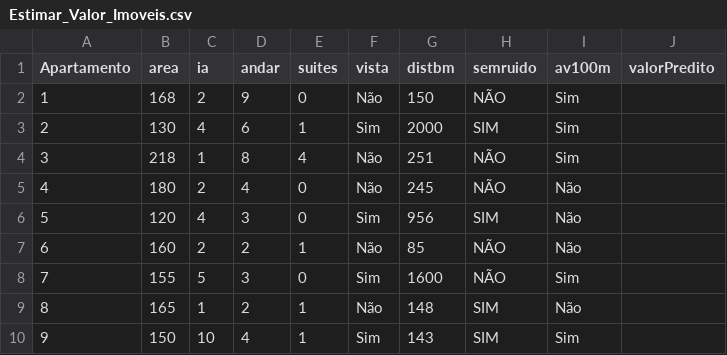
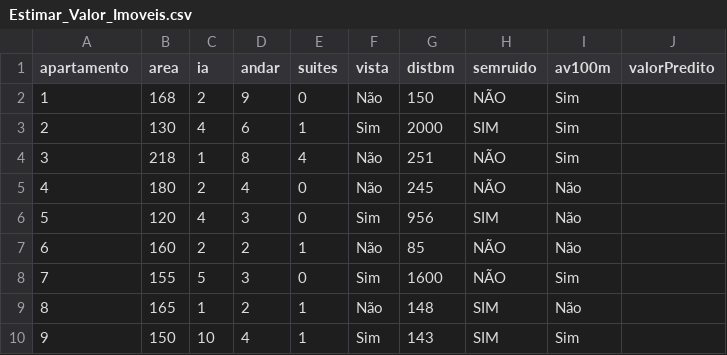
Before and after one commit to Uelsonrocioli/estatisticaFIAP, a CSV file: bases/Estimar_Valor_Imoveis.csv, drawn as a sheet.

Commit message:
Update Estimar_Valor_Imoveis.csv

```diff
--- a/bases/Estimar_Valor_Imoveis.csv
+++ b/bases/Estimar_Valor_Imoveis.csv
@@ -1,2 +1,2 @@
-Apartamento;area;ia;andar;suites;vista;distbm;semruido;av100m;valorPredito
+apartamento;area;ia;andar;suites;vista;distbm;semruido;av100m;valorPredito
 1;168;2;9;0;Não;150;NÃO;Sim
```
